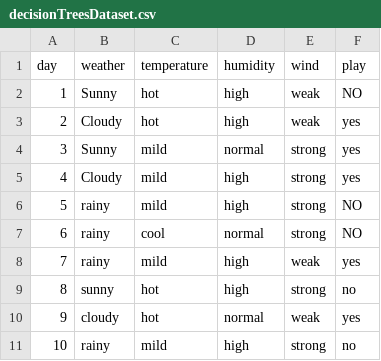
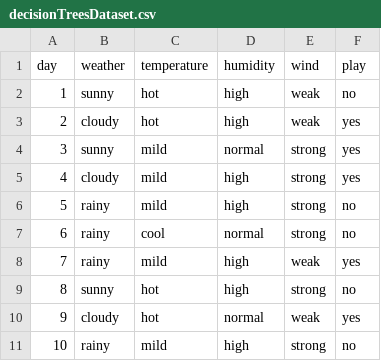
Before and after one commit to AtharvaPawar456/Sem7-Comps-AllPracs, a CSV file: ML - Machine Learning/exp - 4/decisionTreesDataset.csv, drawn as a sheet.

Commit message:
v1

```diff
--- a/ML - Machine Learning/exp - 4/decisionTreesDataset.csv
+++ b/ML - Machine Learning/exp - 4/decisionTreesDataset.csv
@@ -1,8 +1,8 @@
 day,weather,temperature,humidity,wind,play
-1,Sunny,hot,high,weak,NO
-2,Cloudy,hot,high,weak,yes
-3,Sunny,mild,normal,strong,yes
-4,Cloudy,mild,high,strong,yes
-5,rainy,mild,high,strong,NO
-6,rainy,cool,normal,strong,NO
+1,sunny,hot,high,weak,no
+2,cloudy,hot,high,weak,yes
+3,sunny,mild,normal,strong,yes
+4,cloudy,mild,high,strong,yes
+5,rainy,mild,high,strong,no
+6,rainy,cool,normal,strong,no
 7,rainy,mild,high,weak,yes
```
